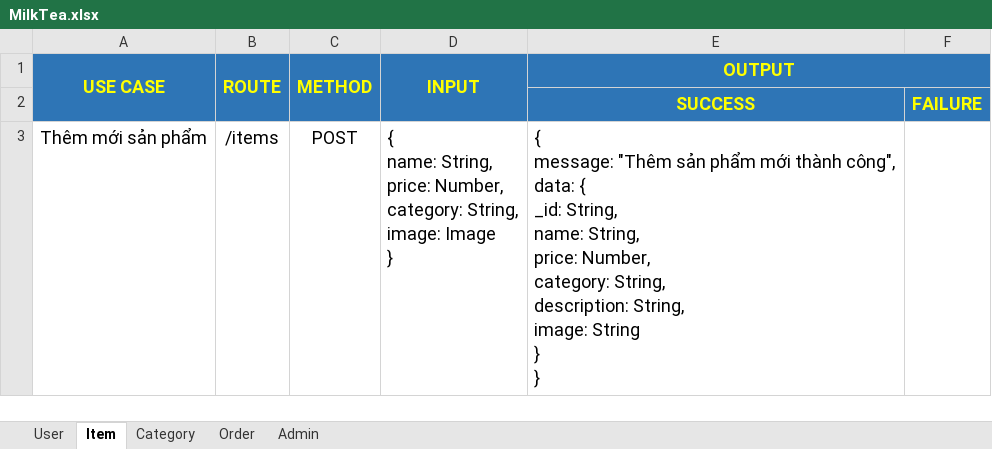
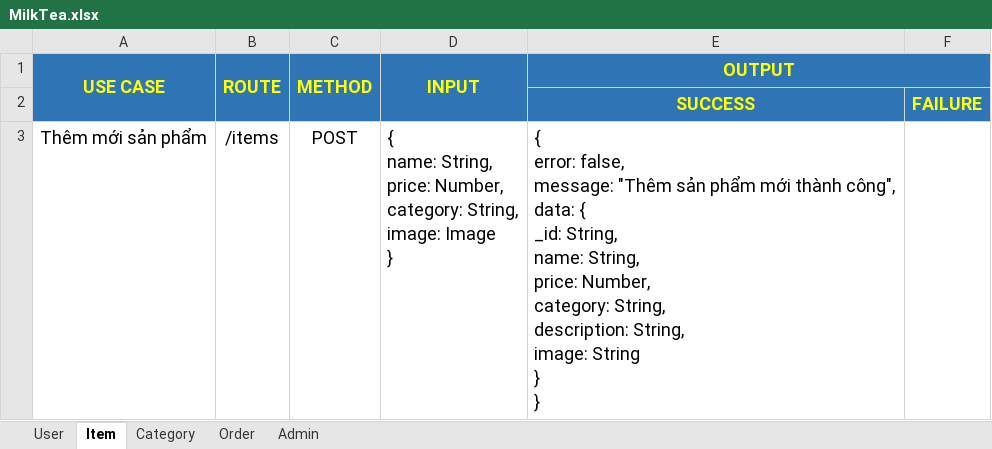
Before and after one commit to pirupiro/MilkTea, an Excel workbook: MilkTea.xlsx, sheet Item, drawn as a sheet; only a part is shown; values as stored, in another font and other column widths than the file's, no borders; ↵ is a line break in a cell; the diff covers the shown part only; the diff names each change by its address in the sheet, - before the commit and + after, or states it on an @@ line.

```diff
--- a/MilkTea.xlsx (sheet Item)
+++ b/MilkTea.xlsx (sheet Item)
-E3 (OUTPUT): { ↵ message: "Thêm…
+E3 (OUTPUT): { ↵ error: false, ↵ message: "Thêm…
```
Also changed, not shown: 5 edited cells elsewhere in this sheet, sheet Order, sheet Admin, sheet User, sheet Category, 27 other files.
